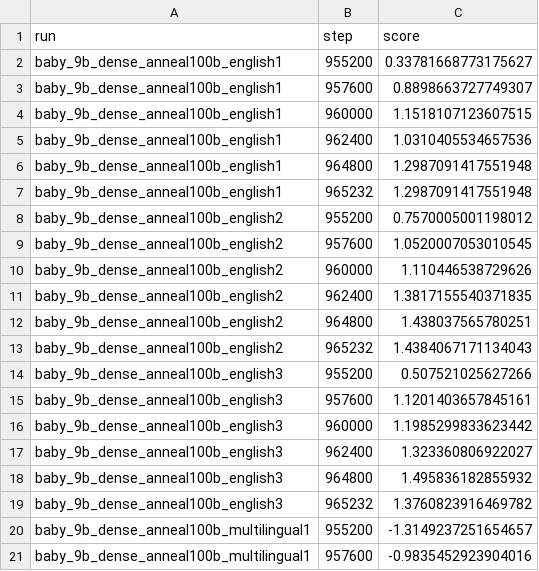
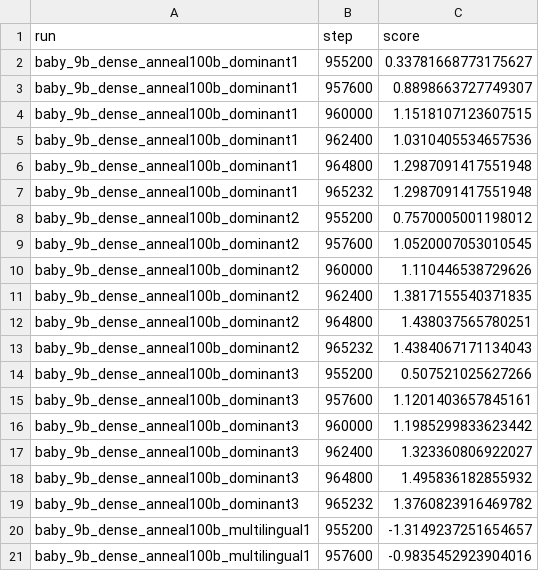
Before and after one commit to OpenEuroLLM/annealing-experiments, a CSV file: prelude/evals/reasoning/100bt/averaged_scores_reasoning.csv, drawn as a sheet; only a part is shown.

```diff
--- a/prelude/evals/reasoning/100bt/averaged_scores_reasoning.csv
+++ b/prelude/evals/reasoning/100bt/averaged_scores_reasoning.csv
@@ -1,20 +1,20 @@
 run,step,score
-baby_9b_dense_anneal100b_english1,955200,0.33781668773175627
-baby_9b_dense_anneal100b_english1,957600,0.8898663727749307
-baby_9b_dense_anneal100b_english1,960000,1.1518107123607515
-baby_9b_dense_anneal100b_english1,962400,1.0310405534657536
-baby_9b_dense_anneal100b_english1,964800,1.2987091417551948
-baby_9b_dense_anneal100b_english1,965232,1.2987091417551948
-baby_9b_dense_anneal100b_english2,955200,0.7570005001198012
-baby_9b_dense_anneal100b_english2,957600,1.0520007053010545
-baby_9b_dense_anneal100b_english2,960000,1.110446538729626
-baby_9b_dense_anneal100b_english2,962400,1.3817155540371835
-baby_9b_dense_anneal100b_english2,964800,1.438037565780251
-baby_9b_dense_anneal100b_english2,965232,1.4384067171134043
-baby_9b_dense_anneal100b_english3,955200,0.507521025627266
-baby_9b_dense_anneal100b_english3,957600,1.1201403657845161
-baby_9b_dense_anneal100b_english3,960000,1.1985299833623442
-baby_9b_dense_anneal100b_english3,962400,1.323360806922027
-baby_9b_dense_anneal100b_english3,964800,1.495836182855932
-baby_9b_dense_anneal100b_english3,965232,1.3760823916469782
+baby_9b_dense_anneal100b_dominant1,955200,0.33781668773175627
+baby_9b_dense_anneal100b_dominant1,957600,0.8898663727749307
+baby_9b_dense_anneal100b_dominant1,960000,1.1518107123607515
+baby_9b_dense_anneal100b_dominant1,962400,1.0310405534657536
+baby_9b_dense_anneal100b_dominant1,964800,1.2987091417551948
+baby_9b_dense_anneal100b_dominant1,965232,1.2987091417551948
+baby_9b_dense_anneal100b_dominant2,955200,0.7570005001198012
+baby_9b_dense_anneal100b_dominant2,957600,1.0520007053010545
+baby_9b_dense_anneal100b_dominant2,960000,1.110446538729626
+baby_9b_dense_anneal100b_dominant2,962400,1.3817155540371835
+baby_9b_dense_anneal100b_dominant2,964800,1.438037565780251
+baby_9b_dense_anneal100b_dominant2,965232,1.4384067171134043
+baby_9b_dense_anneal100b_dominant3,955200,0.507521025627266
+baby_9b_dense_anneal100b_dominant3,957600,1.1201403657845161
+baby_9b_dense_anneal100b_dominant3,960000,1.1985299833623442
+baby_9b_dense_anneal100b_dominant3,962400,1.323360806922027
+baby_9b_dense_anneal100b_dominant3,964800,1.495836182855932
+baby_9b_dense_anneal100b_dominant3,965232,1.3760823916469782
 baby_9b_dense_anneal100b_multilingual1,955200,-1.3149237251654657
```
Also changed, not shown: prelude/evals/reasoning/100bt/dominant/results.csv, prelude/evals/reasoning/100bt/eval_results.csv, 18 other files.
